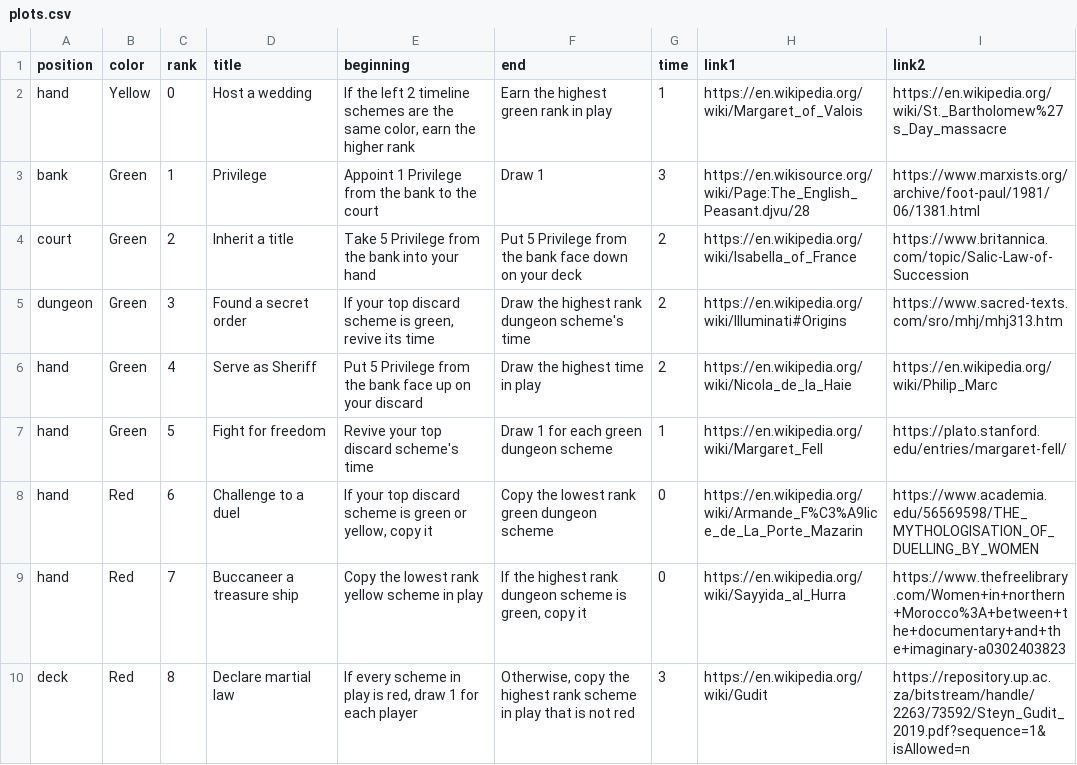
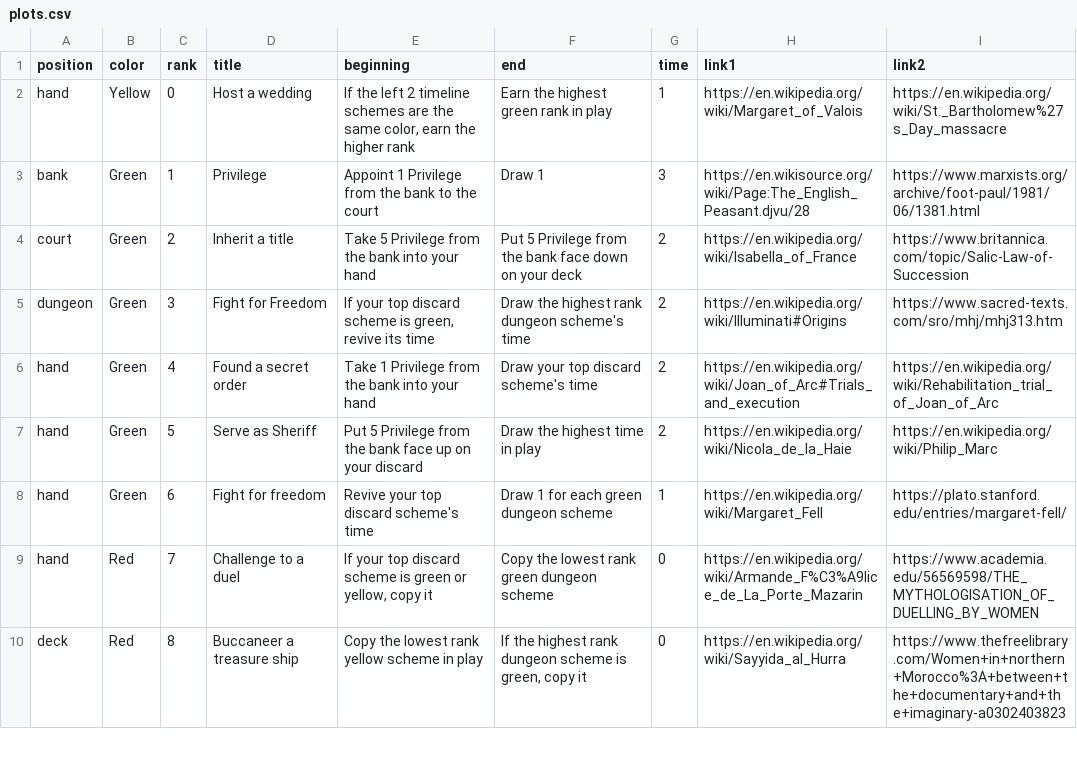
Before and after one commit to davidystephenson/empress, a CSV file: plots.csv, drawn as a sheet; only a part is shown; the diff covers the shown part only.

Commit message:
update plots

```diff
--- a/plots.csv
+++ b/plots.csv
@@ -4,7 +4,7 @@ bank,Green,1,Privilege,Appoint 1 Privilege from the bank to the court,Draw 1,3,h
 court,Green,2,Inherit a title,Take 5 Privilege from the bank into your hand,Put 5 Privilege from the bank face down on your deck,2,https://en.wikipedia.org/wiki/Isabella_of_France,https://www.britannica.com/topic/Salic-Law-of-Succession
-dungeon,Green,3,Found a secret order,"If your top discard scheme is green, revive its time",Draw the highest rank dungeon scheme's time,2,https://en.wikipedia.org/wiki/Illuminati#Origins,https://www.sacred-texts.com/sro/mhj/mhj313.htm
-hand,Green,4,Serve as Sheriff,Put 5 Privilege from the bank face up on your discard,Draw the highest time in play,2,https://en.wikipedia.org/wiki/Nicola_de_la_Haie,https://en.wikipedia.org/wiki/Philip_Marc
-hand,Green,5,Fight for freedom,Revive your top discard scheme's time,Draw 1 for each green dungeon scheme,1,https://en.wikipedia.org/wiki/Margaret_Fell,https://plato.stanford.edu/entries/margaret-fell/
-hand,Red,6,Challenge to a duel,"If your top discard scheme is green or yellow, copy it",Copy the lowest rank green dungeon scheme,0,https://en.wikipedia.org/wiki/Armande_F%C3%A9lice_de_La_Porte_Mazarin,https://www.academia.edu/56569598/THE_MYTHOLOGISATION_OF_DUELLING_BY_WOMEN
-hand,Red,7,Buccaneer a treasure ship,Copy the lowest rank yellow scheme in play,"If the highest rank dungeon scheme is green, copy it",0,https://en.wikipedia.org/wiki/Sayyida_al_Hurra,https://www.thefreelibrary.com/Women+in+northern+Morocco%3A+between+the+documentary+and+the+imaginary-a0302403823
-deck,Red,8,Declare martial law,"If every scheme in play is red, draw 1 for each player","Otherwise, copy the highest rank scheme in play that is not red",3,https://en.wikipedia.org/wiki/Gudit,https://repository.up.ac.za/bitstream/handle/2263/73592/Steyn_Gudit_2019.pdf?sequence=1&isAllowed=n
+dungeon,Green,3,Fight for Freedom,"If your top discard scheme is green, revive its time",Draw the highest rank dungeon scheme's time,2,https://en.wikipedia.org/wiki/Illuminati#Origins,https://www.sacred-texts.com/sro/mhj/mhj313.htm
+hand,Green,4,Found a secret order,Take 1 Privilege from the bank into your hand,Draw your top discard scheme's time,2,https://en.wikipedia.org/wiki/Joan_of_Arc#Trials_and_execution,https://en.wikipedia.org/wiki/Rehabilitation_trial_of_Joan_of_Arc
+hand,Green,5,Serve as Sheriff,Put 5 Privilege from the bank face up on your discard,Draw the highest time in play,2,https://en.wikipedia.org/wiki/Nicola_de_la_Haie,https://en.wikipedia.org/wiki/Philip_Marc
+hand,Green,6,Fight for freedom,Revive your top discard scheme's time,Draw 1 for each green dungeon scheme,1,https://en.wikipedia.org/wiki/Margaret_Fell,https://plato.stanford.edu/entries/margaret-fell/
+hand,Red,7,Challenge to a duel,"If your top discard scheme is green or yellow, copy it",Copy the lowest rank green dungeon scheme,0,https://en.wikipedia.org/wiki/Armande_F%C3%A9lice_de_La_Porte_Mazarin,https://www.academia.edu/56569598/THE_MYTHOLOGISATION_OF_DUELLING_BY_WOMEN
+deck,Red,8,Buccaneer a treasure ship,Copy the lowest rank yellow scheme in play,"If the highest rank dungeon scheme is green, copy it",0,https://en.wikipedia.org/wiki/Sayyida_al_Hurra,https://www.thefreelibrary.com/Women+in+northern+Morocco%3A+between+the+documentary+and+the+imaginary-a0302403823
```
Also changed, not shown: 6 edited cells elsewhere in this file, 1 other file.
